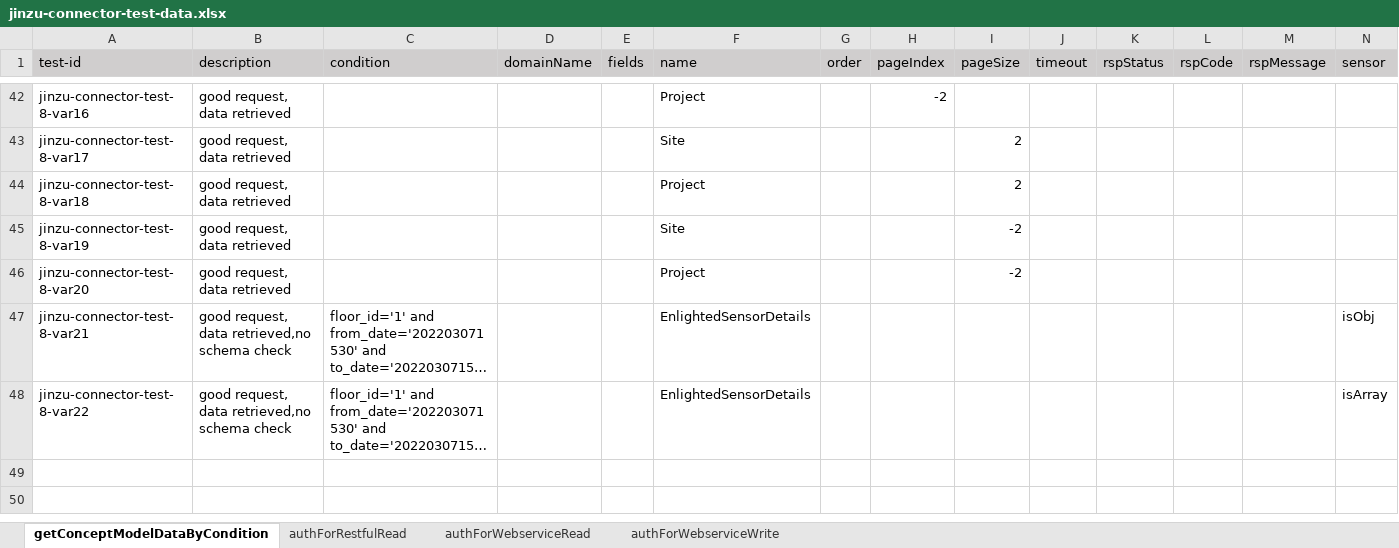
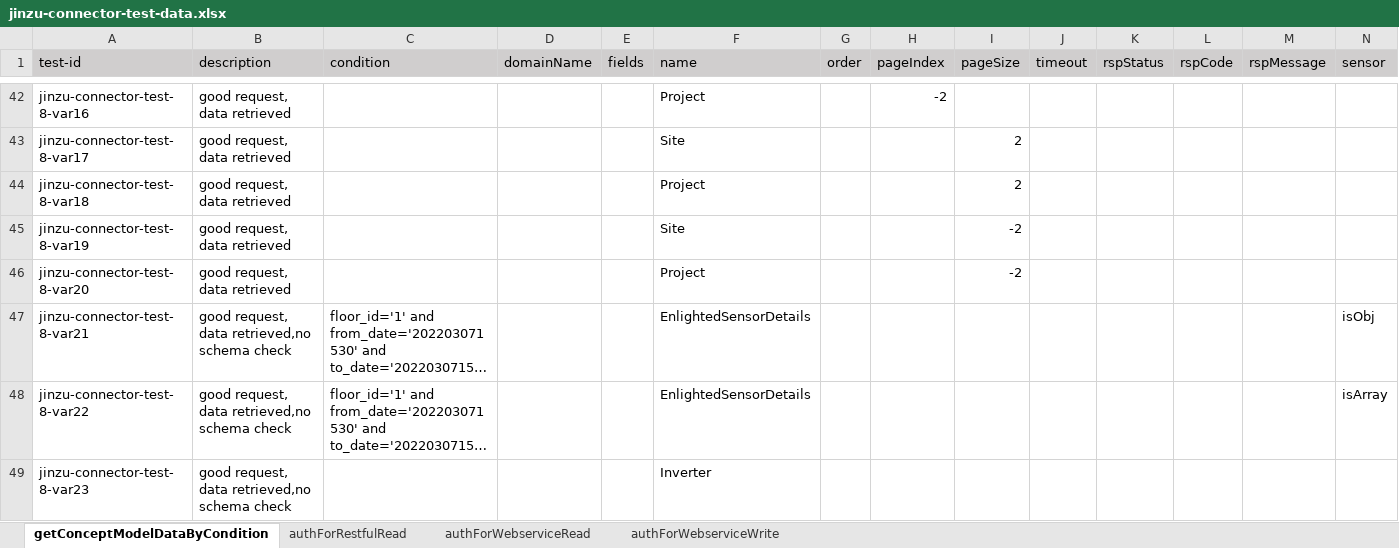
Before and after one commit to shaowenhao/performance-monitoring, an Excel workbook: src/main/resources/test-data-xls/jinzu-connector-test-data.xlsx, sheet getConceptModelDataByCondition, drawn as a sheet; only a part is shown, gaps mark what is left out; long unchanged cells end in …; values as stored, in another font and other column widths than the file's, no borders; the diff names each change by its address in the sheet, - before the commit and + after, or states it on an @@ line.

Commit message:
add query Invert entity for multi datsources join

```diff
--- a/src/main/resources/test-data-xls/jinzu-connector-test-data.xlsx (sheet getConceptModelDataByCondition)
+++ b/src/main/resources/test-data-xls/jinzu-connector-test-data.xlsx (sheet getConceptModelDataByCondition)
+row 49: jinzu-connector-test-8-var23 | good request, data retrieved,no schema check |  |  |  | Inverter
```
